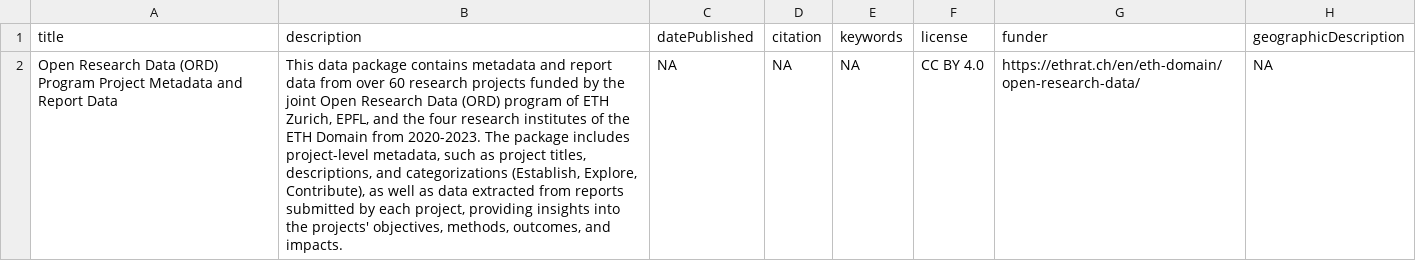
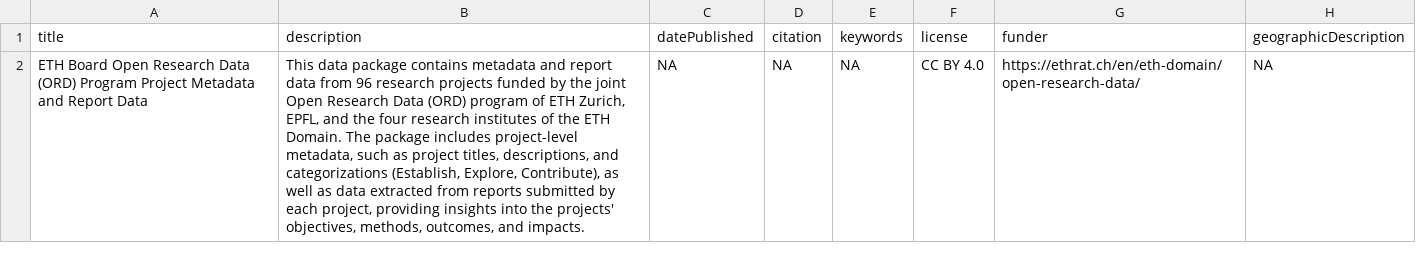
Before and after one commit to Global-Health-Engineering/ethord, a CSV file: data/metadata/biblio.csv, drawn as a sheet; only a part is shown; the diff names each change by its address in the sheet, - before the commit and + after, or states it on an @@ line.

```diff
--- a/data/metadata/biblio.csv
+++ b/data/metadata/biblio.csv
-A2 (title): Open Research…
+A2 (title): ETH Board Open Research…
-B2 (description): …data from over 60 research projects funded by the joint Open Research Data (ORD) program of ETH Zurich, EPFL, and the four research institutes of the ETH Domain from 2020-2023. The package…
+B2 (description): …data from 96 research projects funded by the joint Open Research Data (ORD) program of ETH Zurich, EPFL, and the four research institutes of the ETH Domain. The package…
```
Also changed, not shown: 21 other files.
